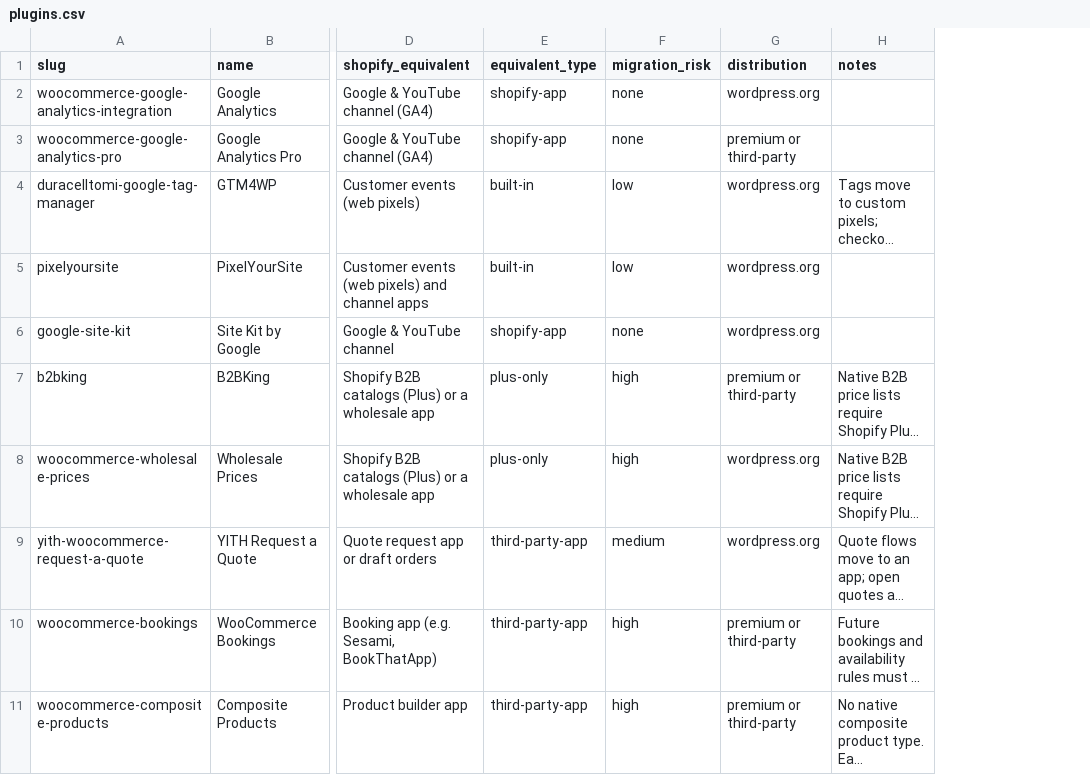
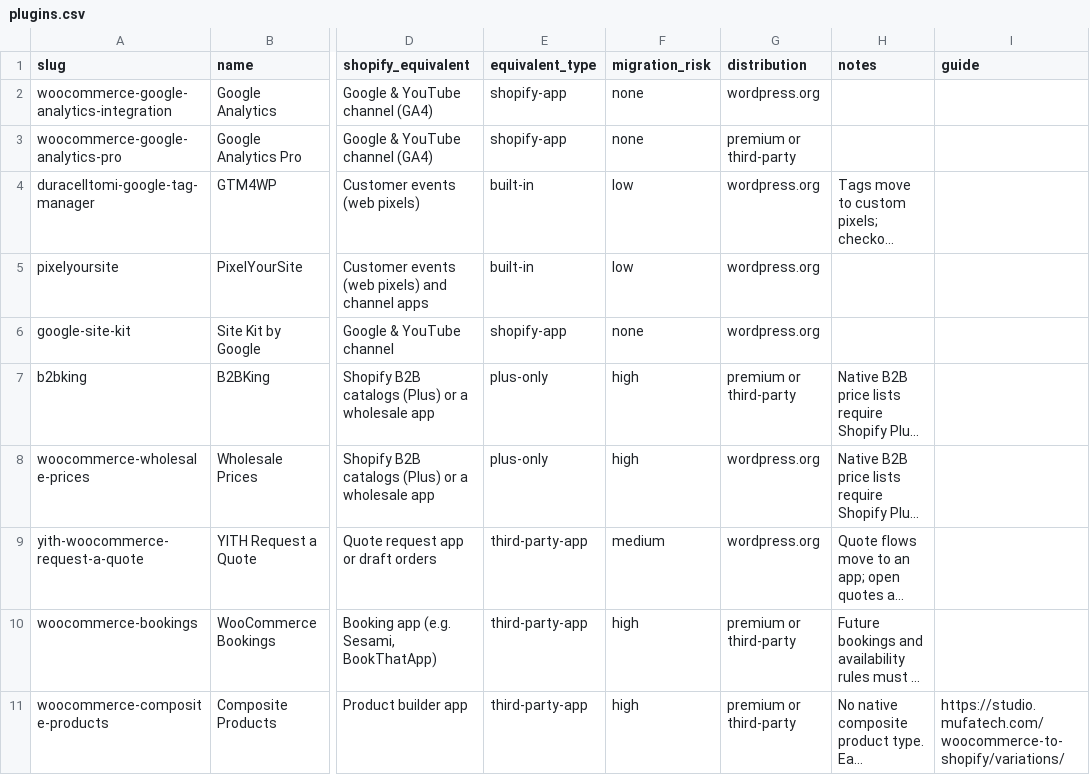
Before and after one commit to mufa-tech/woocommerce-shopify-plugin-map, a CSV file: data/plugins.csv, drawn as a sheet; only a part is shown, gaps mark what is left out; long unchanged cells end in …; the diff names each change by its address in the sheet, - before the commit and + after, or states it on an @@ line.

Commit message:
Add a CLI that turns a plugin list into a migration plan; link guides from each entry

```diff
--- a/data/plugins.csv
+++ b/data/plugins.csv
+column I (guide), row 11: https://studio.mufatech.com/woocommerce-to-shopify/variations/
```
Also changed, not shown: 6 other files.
